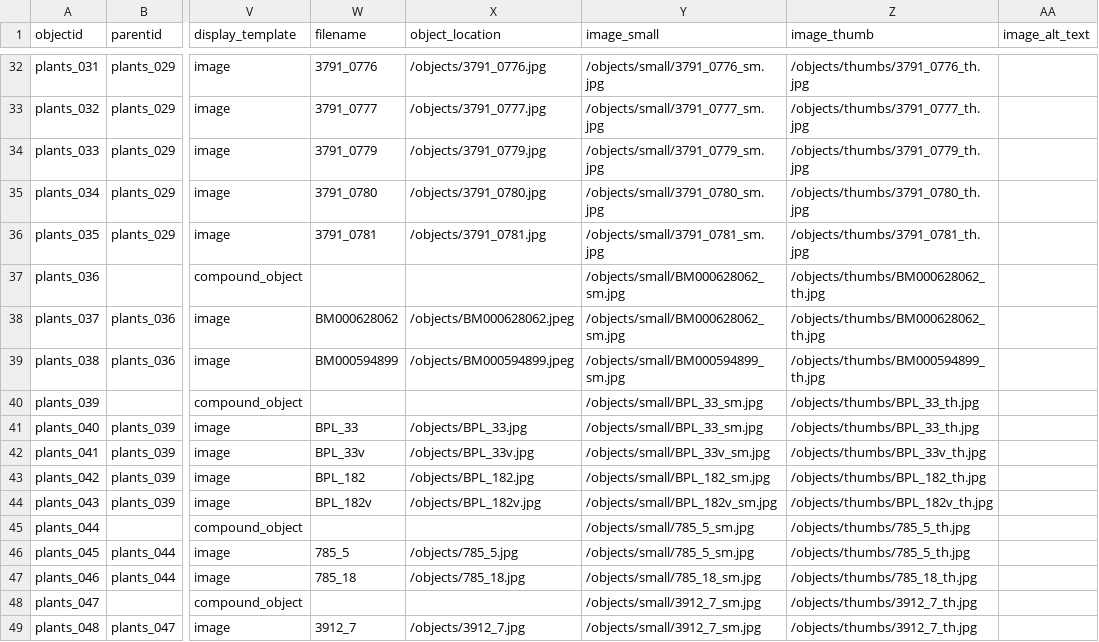
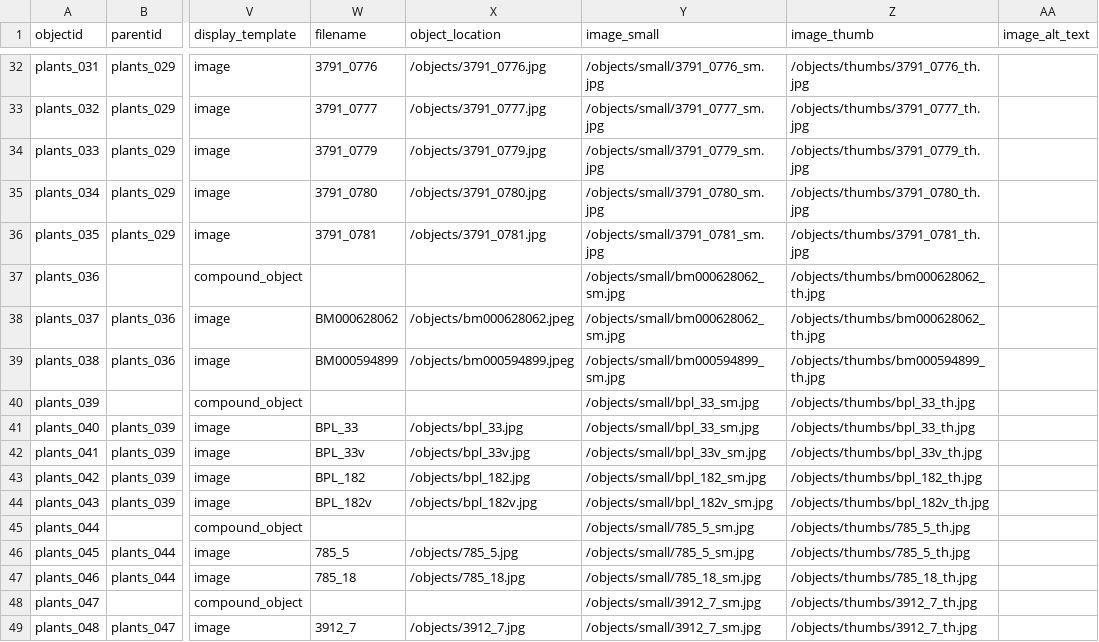
Before and after one commit to melindasusanto/dhsi-project, a CSV file: _data/plants_metadata.csv, drawn as a sheet; only a part is shown, gaps mark what is left out; the diff names each change by its address in the sheet, - before the commit and + after, or states it on an @@ line.

Commit message:
update metadata about

```diff
--- a/_data/plants_metadata.csv
+++ b/_data/plants_metadata.csv
-Y37:Y38 (image_small): /objects/small/BM000628062_sm.jpg
+Y37:Y38 (image_small): /objects/small/bm000628062_sm.jpg
-Z37:Z38 (image_thumb): /objects/thumbs/BM000628062_th.jpg
+Z37:Z38 (image_thumb): /objects/thumbs/bm000628062_th.jpg
-X38 (object_location): /objects/BM000628062.jpeg
+X38 (object_location): /objects/bm000628062.jpeg
-X39 (object_location): /objects/BM000594899.jpeg
+X39 (object_location): /objects/bm000594899.jpeg
-Y39 (image_small): /objects/small/BM000594899_sm.jpg
+Y39 (image_small): /objects/small/bm000594899_sm.jpg
-Z39 (image_thumb): /objects/thumbs/BM000594899_th.jpg
+Z39 (image_thumb): /objects/thumbs/bm000594899_th.jpg
-Y40:Y41 (image_small): /objects/small/BPL_33_sm.jpg
+Y40:Y41 (image_small): /objects/small/bpl_33_sm.jpg
-Z40:Z41 (image_thumb): /objects/thumbs/BPL_33_th.jpg
+Z40:Z41 (image_thumb): /objects/thumbs/bpl_33_th.jpg
-X41 (object_location): /objects/BPL_33.jpg
+X41 (object_location): /objects/bpl_33.jpg
-X42 (object_location): /objects/BPL_33v.jpg
+X42 (object_location): /objects/bpl_33v.jpg
-Y42 (image_small): /objects/small/BPL_33v_sm.jpg
+Y42 (image_small): /objects/small/bpl_33v_sm.jpg
-Z42 (image_thumb): /objects/thumbs/BPL_33v_th.jpg
+Z42 (image_thumb): /objects/thumbs/bpl_33v_th.jpg
-X43 (object_location): /objects/BPL_182.jpg
+X43 (object_location): /objects/bpl_182.jpg
-Y43 (image_small): /objects/small/BPL_182_sm.jpg
+Y43 (image_small): /objects/small/bpl_182_sm.jpg
-Z43 (image_thumb): /objects/thumbs/BPL_182_th.jpg
+Z43 (image_thumb): /objects/thumbs/bpl_182_th.jpg
-X44 (object_location): /objects/BPL_182v.jpg
+X44 (object_location): /objects/bpl_182v.jpg
-Y44 (image_small): /objects/small/BPL_182v_sm.jpg
+Y44 (image_small): /objects/small/bpl_182v_sm.jpg
-Z44 (image_thumb): /objects/thumbs/BPL_182v_th.jpg
+Z44 (image_thumb): /objects/thumbs/bpl_182v_th.jpg
```
Also changed, not shown: 1 other file.
